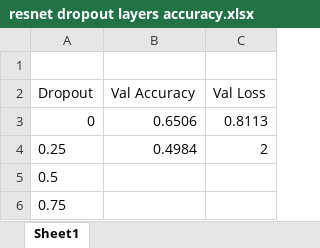
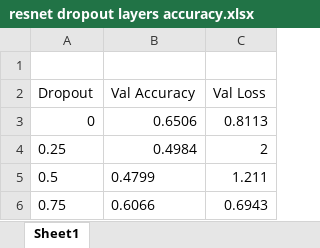
Before and after one commit to myrtheboone/BIA-group-1, an Excel workbook: 8p361-project-imaging-master/Main project/resnet dropout layers accuracy.xlsx, sheet Sheet1, drawn as a sheet; values as stored, in another font and other column widths than the file's, no borders; table styles not drawn; the diff names each change by its address in the sheet, - before the commit and + after, or states it on an @@ line.

Commit message:
0.5 en 0.75 toegevoegd

```diff
--- a/8p361-project-imaging-master/Main project/resnet dropout layers accuracy.xlsx (sheet Sheet1)
+++ b/8p361-project-imaging-master/Main project/resnet dropout layers accuracy.xlsx (sheet Sheet1)
-B5 (Val Accuracy): (empty)
+B5 (Val Accuracy): 0.4799
-C5 (Val Loss): (empty)
+C5 (Val Loss): 1.211
-B6 (Val Accuracy): (empty)
+B6 (Val Accuracy): 0.6066
-C6 (Val Loss): (empty)
+C6 (Val Loss): 0.6943
```
